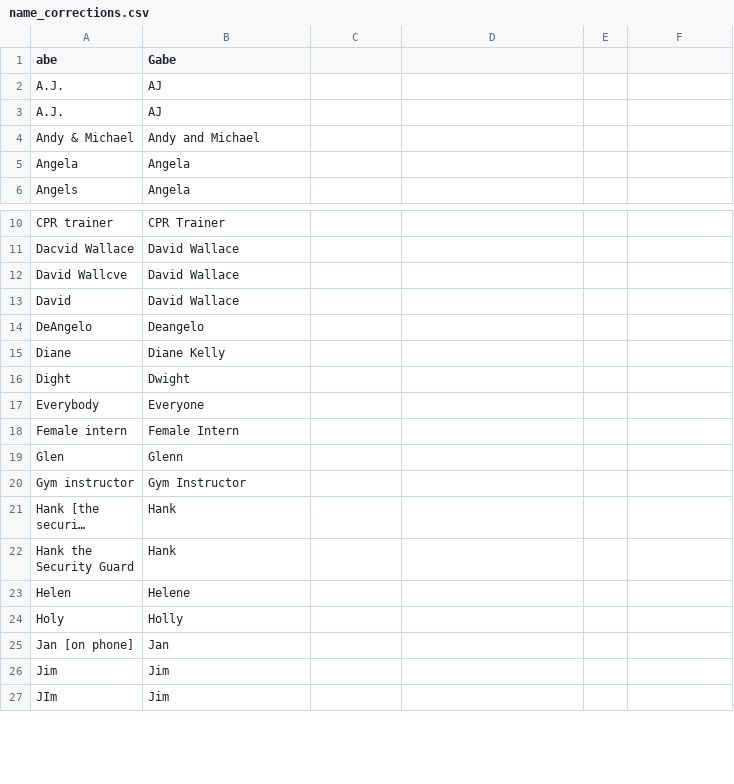
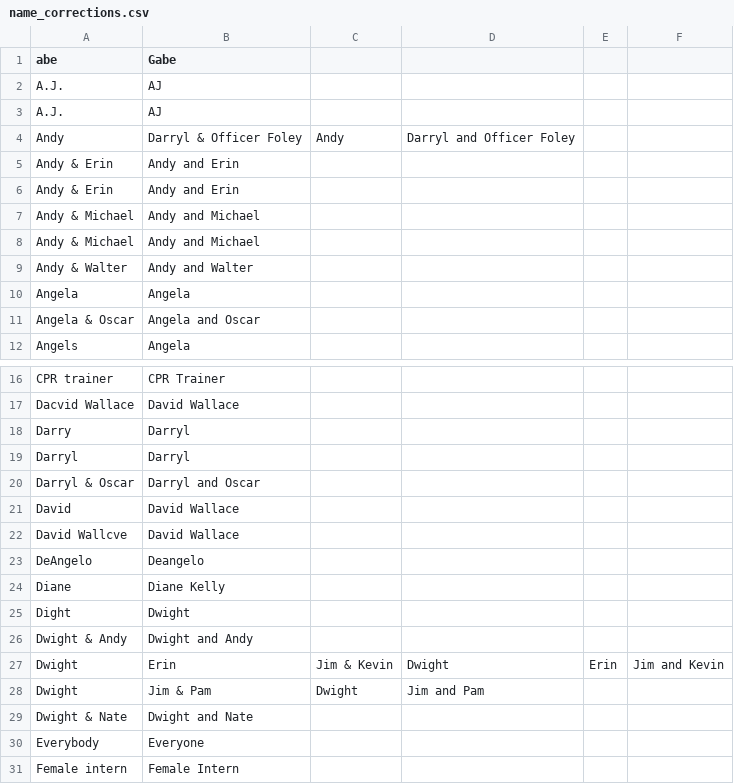
Before and after one commit to zengineering/the-office-dialogue, a CSV file: analysis/src/main/resources/TheOffice/name_corrections.csv, drawn as a sheet; only a part is shown, gaps mark what is left out; the shorter side is filled out with more unchanged rows; long unchanged cells end in …; the diff covers the shown part only.

```diff
--- a/analysis/src/main/resources/TheOffice/name_corrections.csv
+++ b/analysis/src/main/resources/TheOffice/name_corrections.csv
@@ -3,4 +3,10 @@ abe,Gabe
 A.J.,AJ
+Andy, Darryl & Officer Foley,Andy, Darryl and Officer Foley
+Andy & Erin,Andy and Erin
+Andy & Erin,Andy and Erin
 Andy & Michael,Andy and Michael
+Andy & Michael,Andy and Michael
+Andy & Walter,Andy and Walter
 "Angela",Angela
+Angela & Oscar,Angela and Oscar
 Angels,Angela
@@ -11,4 +17,7 @@ CPR trainer,CPR Trainer
 Dacvid Wallace,David Wallace
+Darry,Darryl
+Darryl,Darryl
+Darryl & Oscar,Darryl and Oscar
+David,David Wallace
 David Wallcve,David Wallace
-David,David Wallace
 DeAngelo,Deangelo
@@ -16,2 +25,6 @@ Diane,Diane Kelly
 Dight,Dwight
+Dwight & Andy,Dwight and Andy
+Dwight, Erin, Jim & Kevin,Dwight, Erin, Jim and Kevin
+Dwight, Jim & Pam,Dwight, Jim and Pam
+Dwight & Nate,Dwight and Nate
 Everybody,Everyone
```
Also changed, not shown: 16 added rows and 6 moved rows elsewhere in this file.
